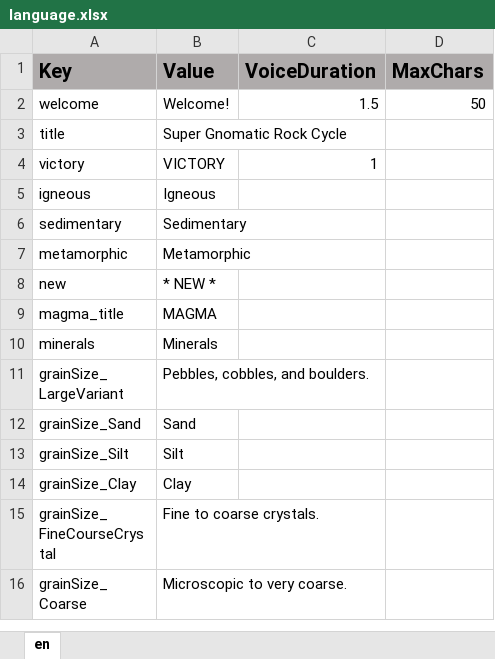
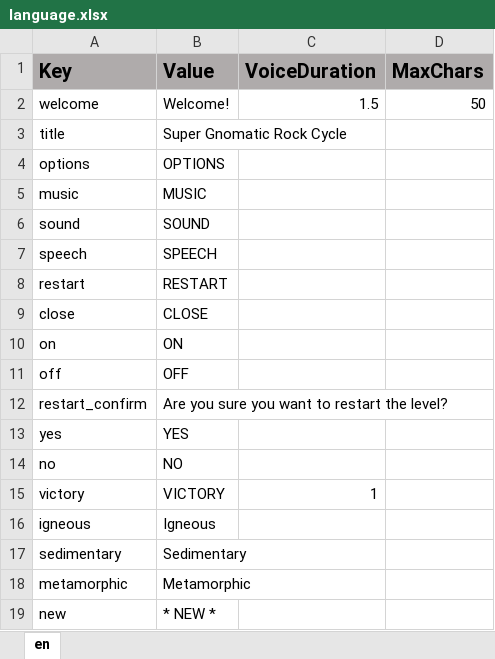
Before and after one commit to ddionisio/LL_RC, an Excel workbook: Language/language.xlsx, sheet en, drawn as a sheet; only a part is shown; the shorter side is filled out with more unchanged rows; values as stored, in another font and other column widths than the file's, no borders; the diff names each change by its address in the sheet, - before the commit and + after, or states it on an @@ line.

Commit message:
implement options, confirm

```diff
--- a/Language/language.xlsx (sheet en)
+++ b/Language/language.xlsx (sheet en)
+row 4: options | OPTIONS
+row 5: music | MUSIC
+row 6: sound | SOUND
+row 7: speech | SPEECH
+row 8: restart | RESTART
+row 9: close | CLOSE
+row 10: on | ON
+row 11: off | OFF
+row 12: restart_confirm | Are you sure you want to restart the level?
+row 13: yes | YES
+row 14: no | NO
```
Also changed, not shown: 8 other files.
